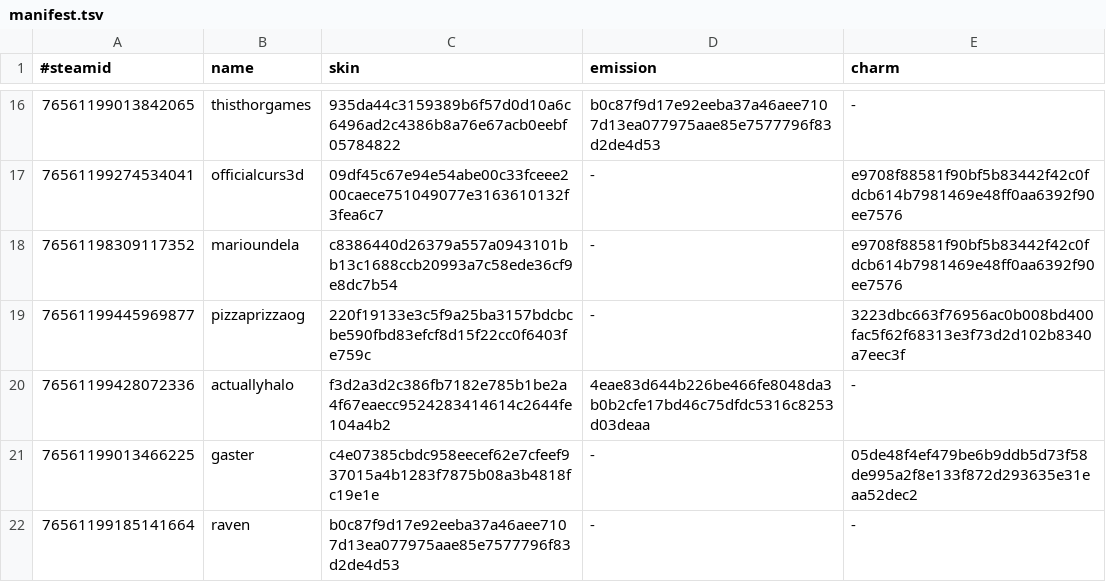
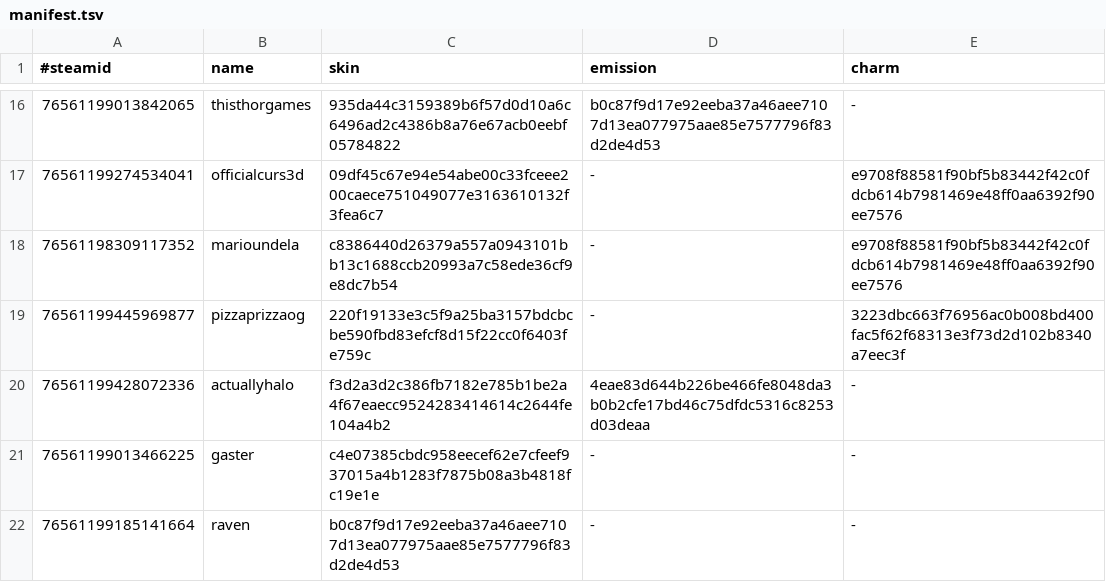
Before and after one commit to d1ll3x3/charm-skins-data, a TSV file: api/manifest.tsv, drawn as a sheet; only a part is shown, gaps mark what is left out.

Commit message:
Update manifest

```diff
--- a/api/manifest.tsv
+++ b/api/manifest.tsv
@@ -20,3 +20,3 @@
 76561199428072336	actuallyhalo	f3d2a3d2c386fb7182e785b1be2a4f67eaecc9524283414614c2644fe104a4b2	4eae83d644b226be466fe8048da3b0b2cfe17bd46c75dfdc5316c8253d03deaa	-
-76561199013466225	gaster	c4e07385cbdc958eecef62e7cfeef937015a4b1283f7875b08a3b4818fc19e1e	-	05de48f4ef479be6b9ddb5d73f58de995a2f8e133f872d293635e31eaa52dec2
+76561199013466225	gaster	c4e07385cbdc958eecef62e7cfeef937015a4b1283f7875b08a3b4818fc19e1e	-	-
 76561199185141664	raven	b0c87f9d17e92eeba37a46aee7107d13ea077975aae85e7577796f83d2de4d53	-	-
```
